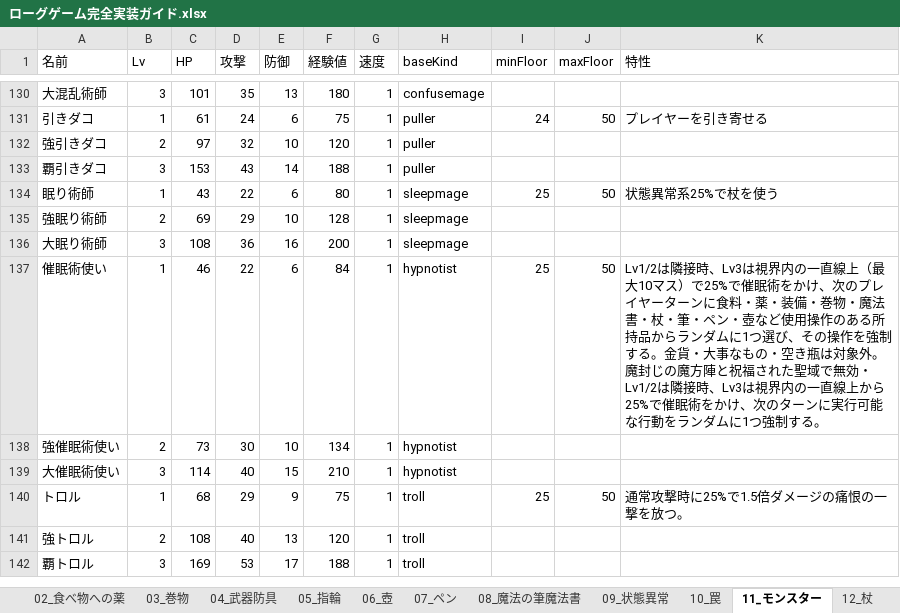
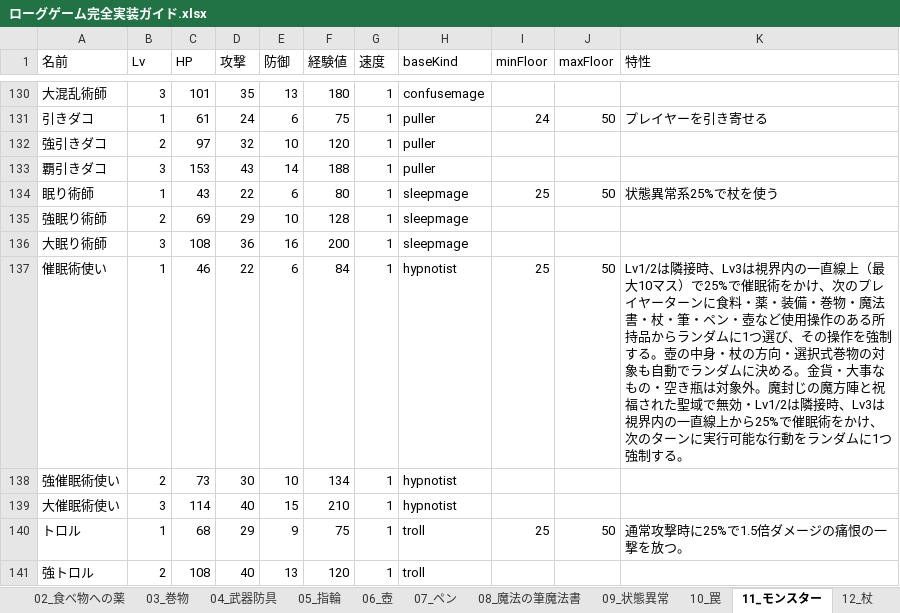
Before and after one commit to akechiment-commits/Rogue, an Excel workbook: ローグゲーム完全実装ガイド.xlsx, sheet 11_モンスター, drawn as a sheet; only a part is shown, gaps mark what is left out; the shorter side is filled out with more unchanged rows; values as stored, in another font and other column widths than the file's, no borders; the diff names each change by its address in the sheet, - before the commit and + after, or states it on an @@ line.

```diff
--- a/ローグゲーム完全実装ガイド.xlsx (sheet 11_モンスター)
+++ b/ローグゲーム完全実装ガイド.xlsx (sheet 11_モンスター)
-K137 (特性): …制する。金貨・大…
+K137 (特性): …制する。壺の中身・杖の方向・選択式巻物の対象も自動でランダムに決める。金貨・大…
```
Also changed, not shown: sheet 14_大箱, 3 other files.
